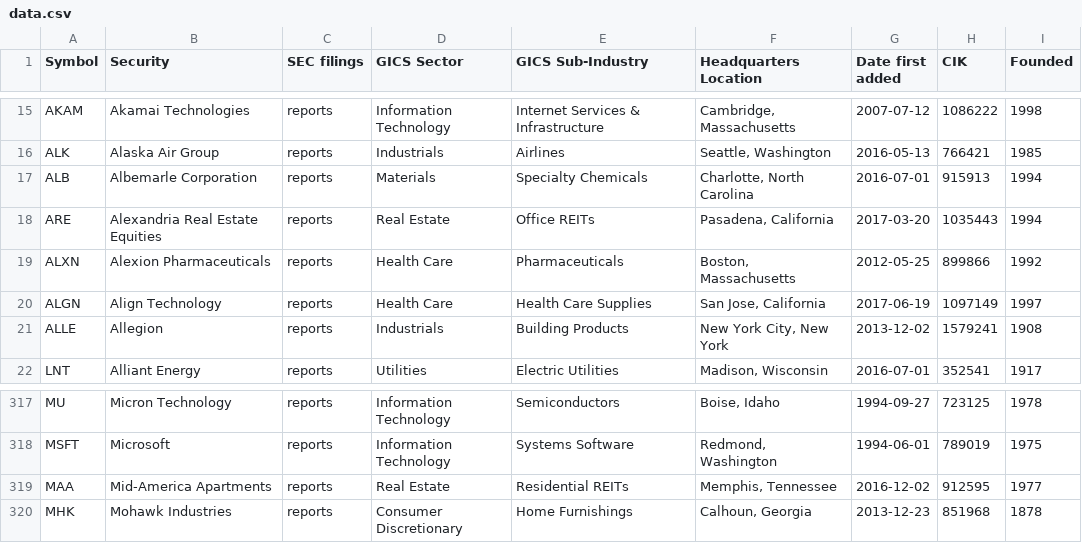
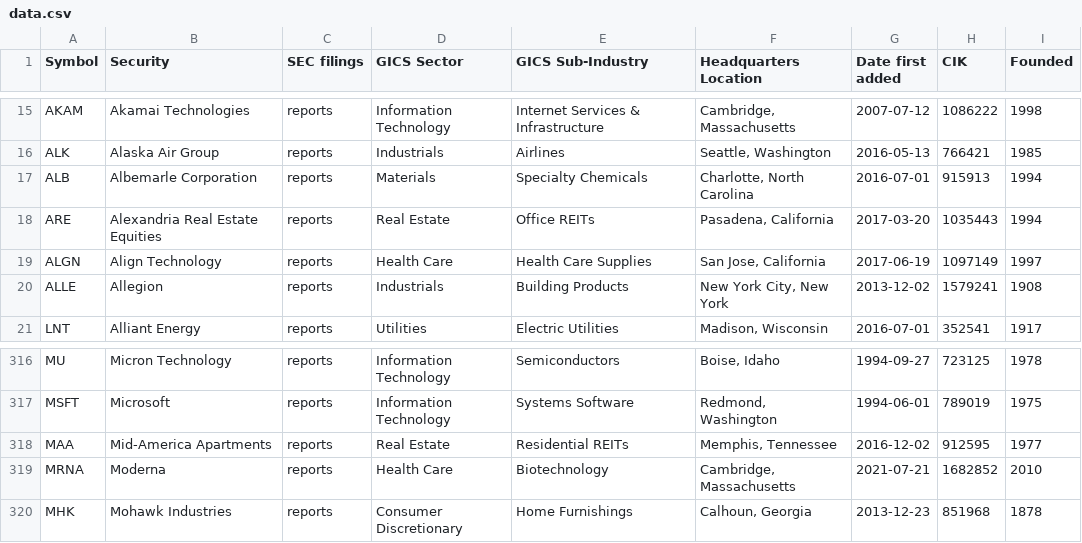
Before and after one commit to dylanroy/sandp500-dataset, a CSV file: data.csv, drawn as a sheet; only a part is shown, gaps mark what is left out; removed rows and columns are numbered as before the commit, all else as after; the diff names each change by its address in the sheet, - before the commit and + after, or states it on an @@ line.

Commit message:
Latest data: Wed Jul 21 21:01:21 UTC 2021

```diff
--- a/data.csv
+++ b/data.csv
-row 19: ALXN | Alexion Pharmaceuticals | reports | Health Care | Pharmaceuticals | Boston, Massachusetts | 2012-05-25 | 899866 | 1992
+row 319: MRNA | Moderna | reports | Health Care | Biotechnology | Cambridge, Massachusetts | 2021-07-21 | 1682852 | 2010
```
